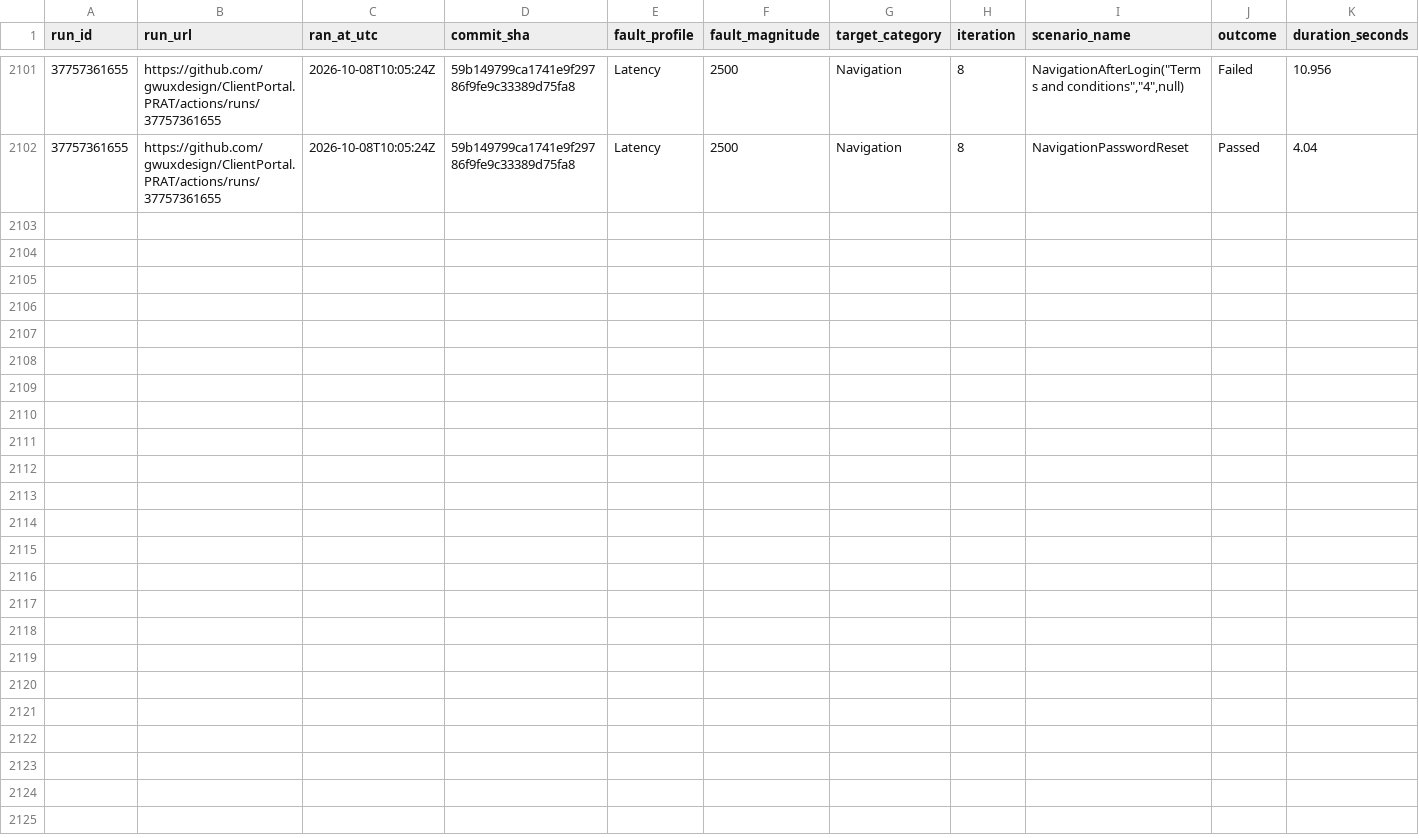
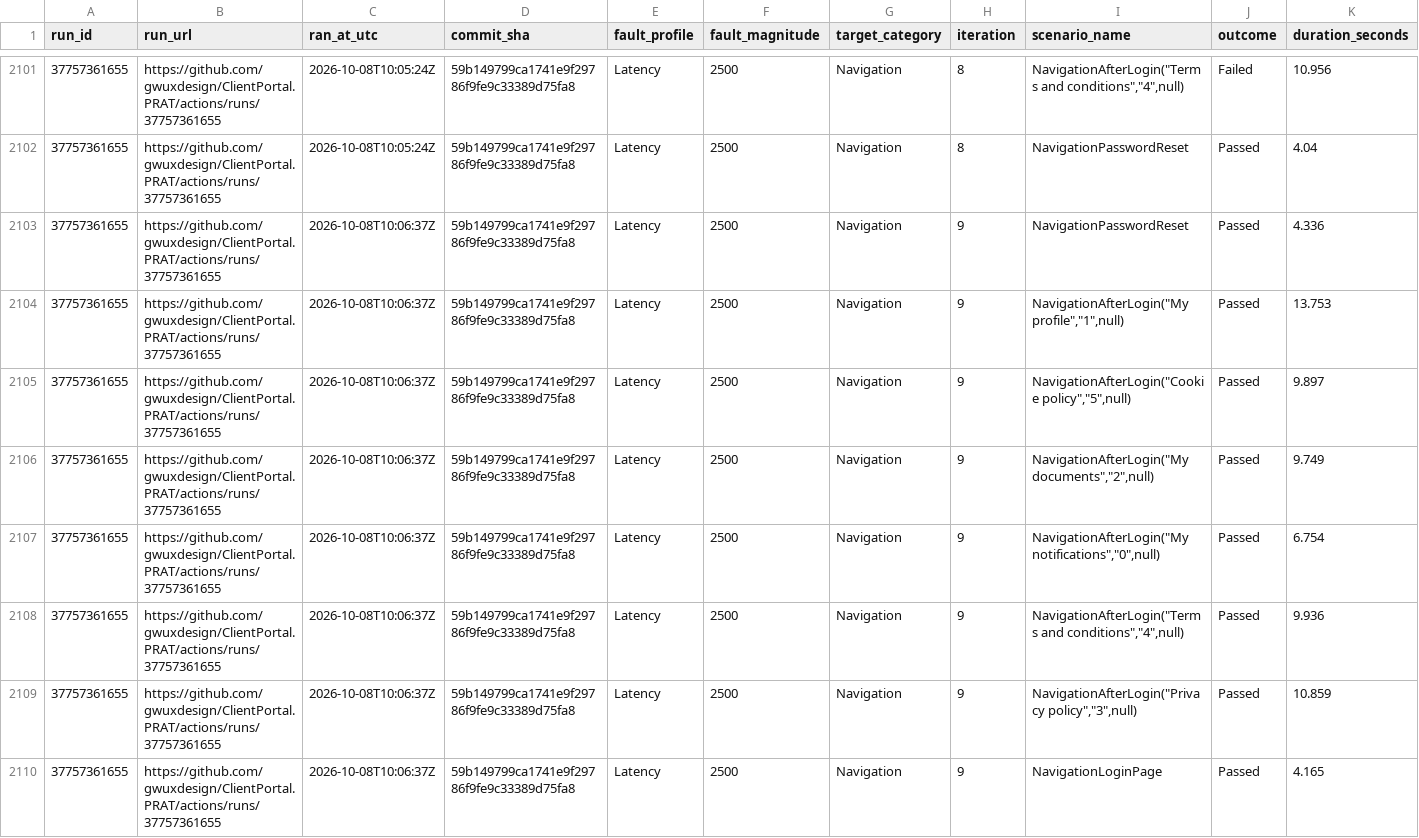
Before and after one commit to gwuxdesign/ClientPortal.PRAT, a CSV file: data/harness-results.csv, drawn as a sheet; only a part is shown, gaps mark what is left out; rows hold the shown columns only; the diff names each change by its address in the sheet, - before the commit and + after, or states it on an @@ line.

```diff
--- a/data/harness-results.csv
+++ b/data/harness-results.csv
+row 2103: 37757361655 | https://github.com/gwuxdesign/ClientPortal.PRAT/actions/runs/37757361655 | 2026-10-08T10:06:37Z | 59b149799ca1741e9f29786f9fe9c33389d75fa8 | Latency | 2500 | Navigation | 9 | NavigationPasswordReset | Passed | 4.336
+row 2104: 37757361655 | https://github.com/gwuxdesign/ClientPortal.PRAT/actions/runs/37757361655 | 2026-10-08T10:06:37Z | 59b149799ca1741e9f29786f9fe9c33389d75fa8 | Latency | 2500 | Navigation | 9 | NavigationAfterLogin("My profile","1",null) | Passed | 13.753
+row 2105: 37757361655 | https://github.com/gwuxdesign/ClientPortal.PRAT/actions/runs/37757361655 | 2026-10-08T10:06:37Z | 59b149799ca1741e9f29786f9fe9c33389d75fa8 | Latency | 2500 | Navigation | 9 | NavigationAfterLogin("Cookie policy","5",null) | Passed | 9.897
+row 2106: 37757361655 | https://github.com/gwuxdesign/ClientPortal.PRAT/actions/runs/37757361655 | 2026-10-08T10:06:37Z | 59b149799ca1741e9f29786f9fe9c33389d75fa8 | Latency | 2500 | Navigation | 9 | NavigationAfterLogin("My documents","2",null) | Passed | 9.749
+row 2107: 37757361655 | https://github.com/gwuxdesign/ClientPortal.PRAT/actions/runs/37757361655 | 2026-10-08T10:06:37Z | 59b149799ca1741e9f29786f9fe9c33389d75fa8 | Latency | 2500 | Navigation | 9 | NavigationAfterLogin("My notifications","0",null) | Passed | 6.754
+row 2108: 37757361655 | https://github.com/gwuxdesign/ClientPortal.PRAT/actions/runs/37757361655 | 2026-10-08T10:06:37Z | 59b149799ca1741e9f29786f9fe9c33389d75fa8 | Latency | 2500 | Navigation | 9 | NavigationAfterLogin("Terms and conditions","4",null) | Passed | 9.936
+row 2109: 37757361655 | https://github.com/gwuxdesign/ClientPortal.PRAT/actions/runs/37757361655 | 2026-10-08T10:06:37Z | 59b149799ca1741e9f29786f9fe9c33389d75fa8 | Latency | 2500 | Navigation | 9 | NavigationAfterLogin("Privacy policy","3",null) | Passed | 10.859
+row 2110: 37757361655 | https://github.com/gwuxdesign/ClientPortal.PRAT/actions/runs/37757361655 | 2026-10-08T10:06:37Z | 59b149799ca1741e9f29786f9fe9c33389d75fa8 | Latency | 2500 | Navigation | 9 | NavigationLoginPage | Passed | 4.165
```
